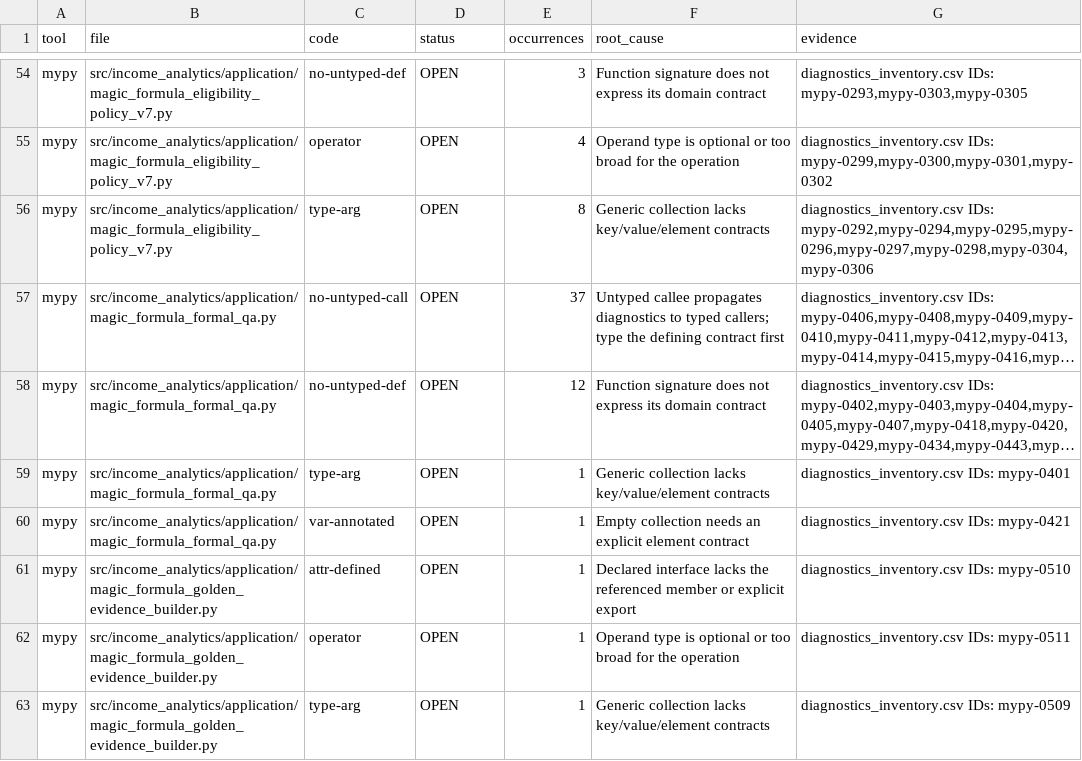
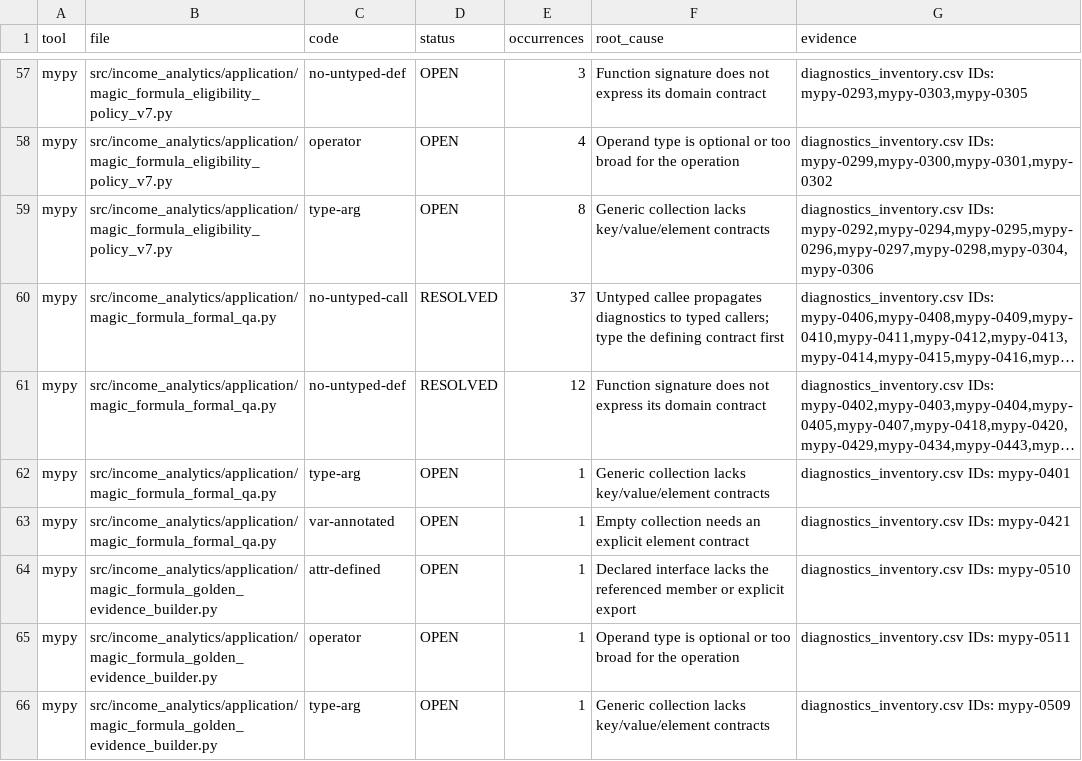
Before and after one commit to tiagocaldironi/income-analytics, a CSV file: income-analytics/docs/engineering/engineering-debt-closure/corrections_matrix.csv, drawn as a sheet; only a part is shown, gaps mark what is left out; long unchanged cells end in …; addresses are those after the commit; the diff covers the shown part only; the diff names each change by its address in the sheet, - before the commit and + after, or states it on an @@ line.

```diff
--- a/income-analytics/docs/engineering/engineering-debt-closure/corrections_matrix.csv
+++ b/income-analytics/docs/engineering/engineering-debt-closure/corrections_matrix.csv
-D60:D61 (status): OPEN
+D60:D61 (status): RESOLVED
```
Also changed, not shown: 3 added rows and 17 edited cells elsewhere in this file, 17 other files.
